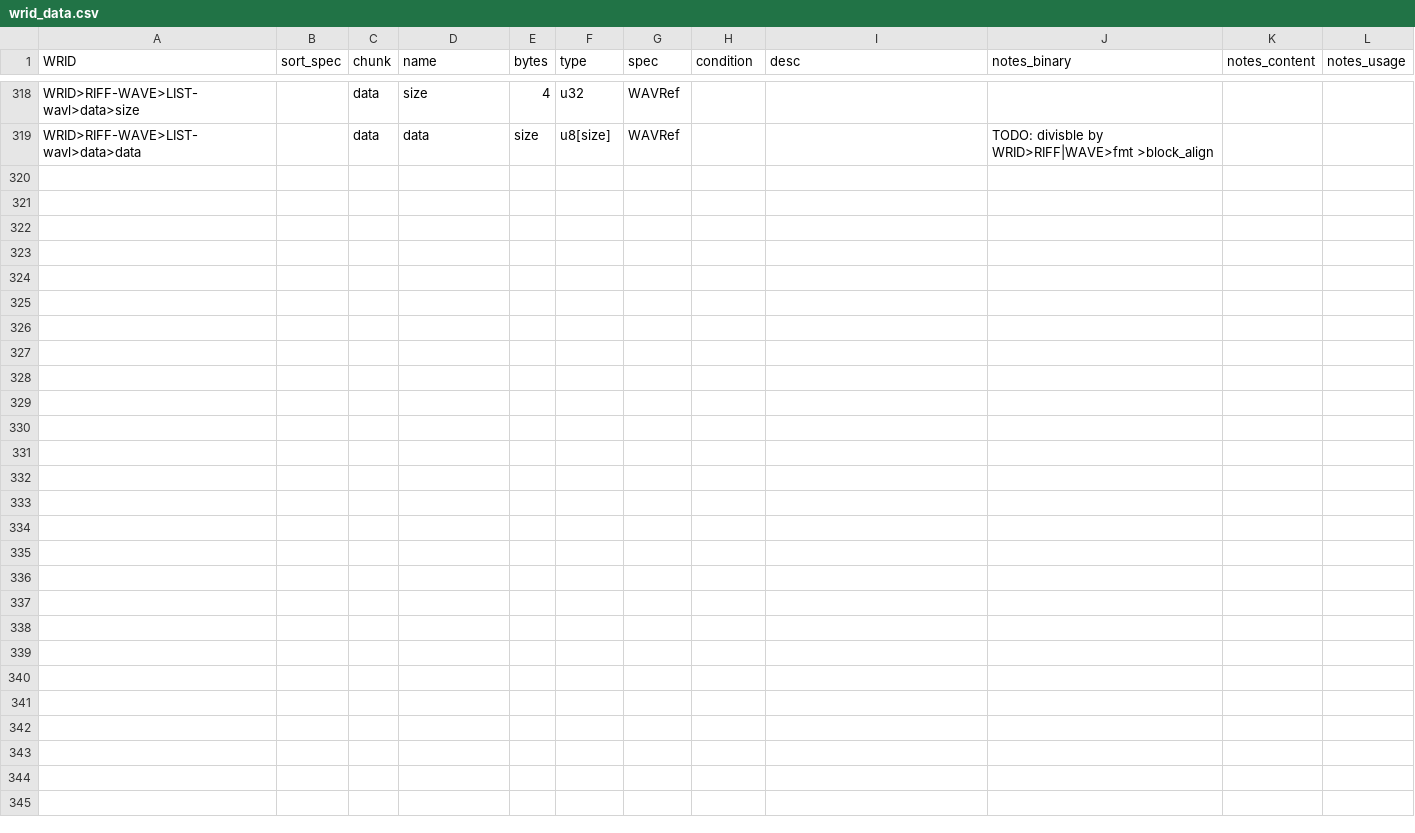
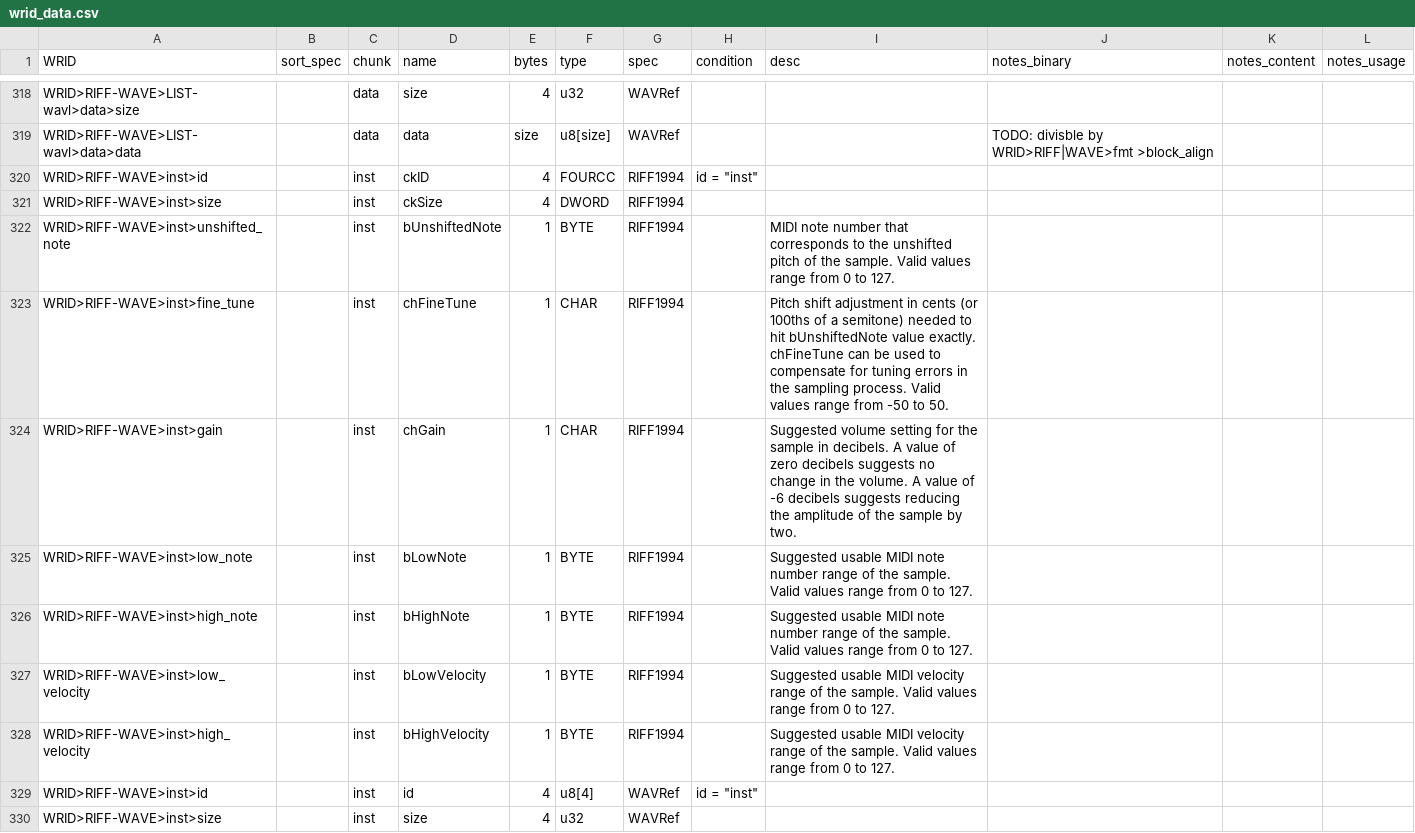
Before and after one commit to briandorsey/wavref, a CSV file: static/data/wrid_data.csv, drawn as a sheet; only a part is shown, gaps mark what is left out; the diff covers the shown part only; the diff names each change by its address in the sheet, - before the commit and + after, or states it on an @@ line.

Commit message:
add RIFF1994:inst chunk

```diff
--- a/static/data/wrid_data.csv
+++ b/static/data/wrid_data.csv
+row 320: WRID>RIFF-WAVE>inst>id |  | inst | ckID | 4 | FOURCC | RIFF1994 | id = "inst"
+row 321: WRID>RIFF-WAVE>inst>size |  | inst | ckSize | 4 | DWORD | RIFF1994
+row 322: WRID>RIFF-WAVE>inst>unshifted_note |  | inst | bUnshiftedNote | 1 | BYTE | RIFF1994 |  | MIDI note number that corresponds to the unshifted pitch of the sample. Valid values range from 0 to 127.
+row 323: WRID>RIFF-WAVE>inst>fine_tune |  | inst | chFineTune | 1 | CHAR | RIFF1994 |  | Pitch shift adjustment in cents (or 100ths of a semitone) needed to hit bUnshiftedNote value exactly. chFineTune can be used to compensate for tuning errors in the sampling process. Valid values range from -50 to 50.
+row 324: WRID>RIFF-WAVE>inst>gain |  | inst | chGain | 1 | CHAR | RIFF1994 |  | Suggested volume setting for the sample in decibels. A value of zero decibels suggests no change in the volume. A value of -6 decibels suggests reducing the amplitude of the sample by two.
+row 325: WRID>RIFF-WAVE>inst>low_note |  | inst | bLowNote | 1 | BYTE | RIFF1994 |  | Suggested usable MIDI note number range of the sample. Valid values range from 0 to 127.
+row 326: WRID>RIFF-WAVE>inst>high_note |  | inst | bHighNote | 1 | BYTE | RIFF1994 |  | Suggested usable MIDI note number range of the sample. Valid values range from 0 to 127.
+row 327: WRID>RIFF-WAVE>inst>low_velocity |  | inst | bLowVelocity | 1 | BYTE | RIFF1994 |  | Suggested usable MIDI velocity range of the sample. Valid values range from 0 to 127.
+row 328: WRID>RIFF-WAVE>inst>high_velocity |  | inst | bHighVelocity | 1 | BYTE | RIFF1994 |  | Suggested usable MIDI velocity range of the sample. Valid values range from 0 to 127.
+row 329: WRID>RIFF-WAVE>inst>id |  | inst | id | 4 | u8[4] | WAVRef | id = "inst"
+row 330: WRID>RIFF-WAVE>inst>size |  | inst | size | 4 | u32 | WAVRef
```
Also changed, not shown: 10 added rows elsewhere in this file, 3 other files.
